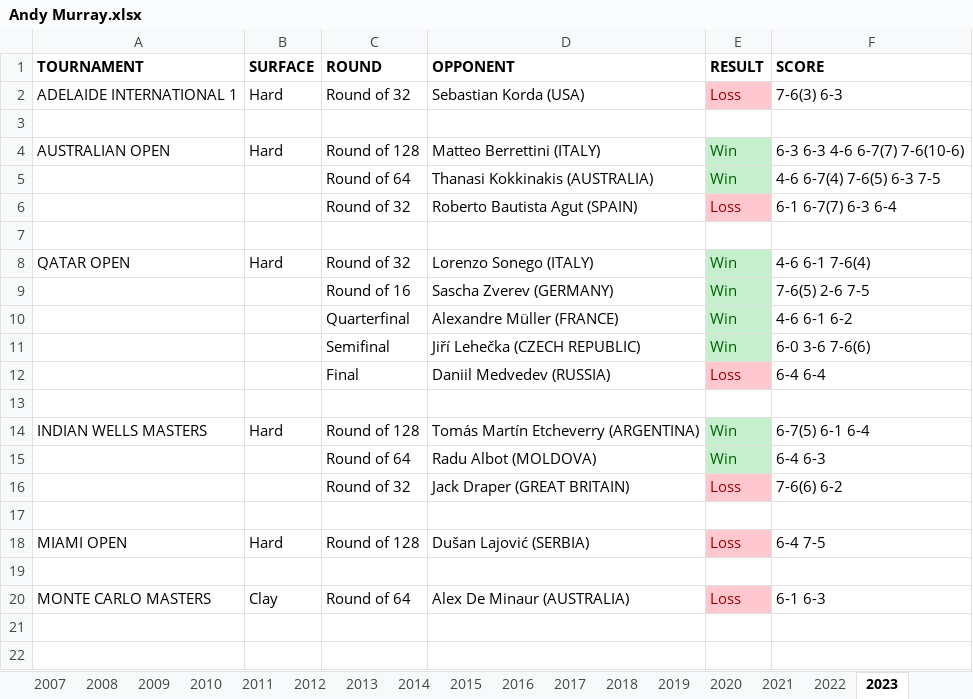
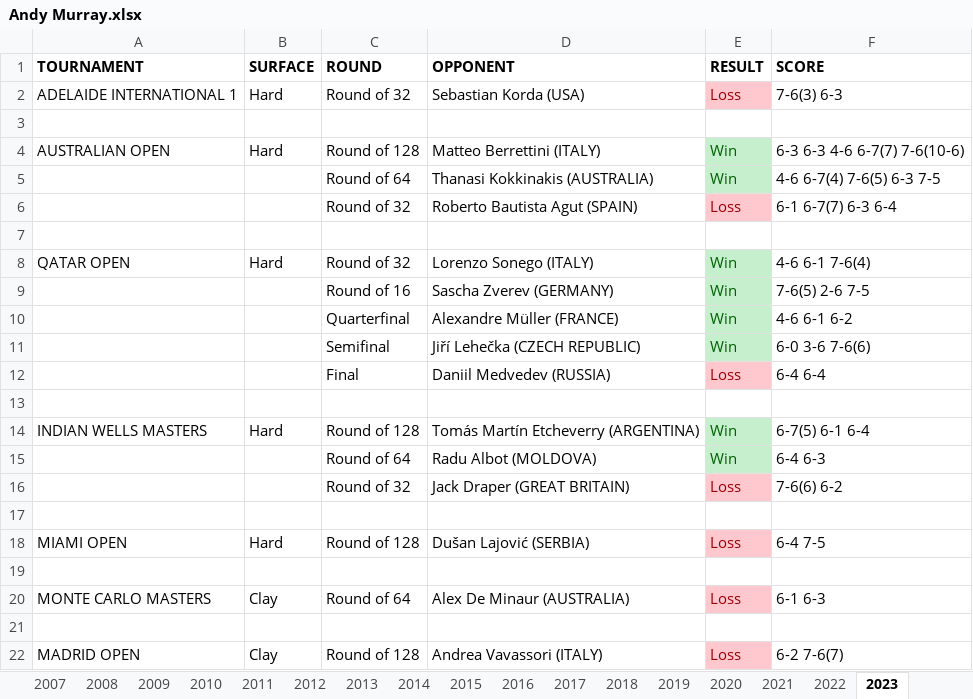
Before and after one commit to soumyavajjhala/soumyavajjhala.github.io, an Excel workbook: Tennis/ATP Tour/Andy Murray.xlsx, sheet 2023, drawn as a sheet; values as stored, in another font and other column widths than the file's, no borders; the diff names each change by its address in the sheet, - before the commit and + after, or states it on an @@ line.

```diff
--- a/Tennis/ATP Tour/Andy Murray.xlsx (sheet 2023)
+++ b/Tennis/ATP Tour/Andy Murray.xlsx (sheet 2023)
+row 21: (empty)
+row 22: MADRID OPEN | Clay | Round of 128 | Andrea Vavassori (ITALY) | Loss | 6-2 7-6(7)
```
Also changed, not shown: sheet YTD Stats, sheet 2017, sheet 2013, sheet 2022, sheet 2010, sheet 2011, 4 more sheets, charts or pictures, Tennis/ATP Tour/ATP YTD Winning Percentile Range Leaderboad.xlsx, Tennis/WTA Tour/WTA YTD Winning Percentile Range Leaderboad.xlsx, 1 other file.
